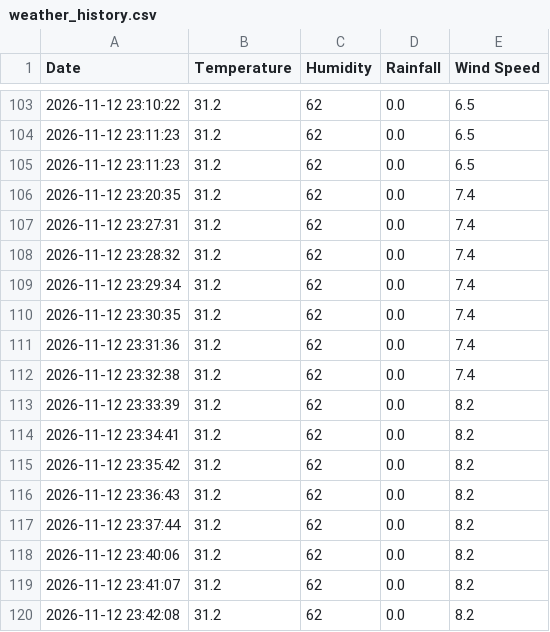
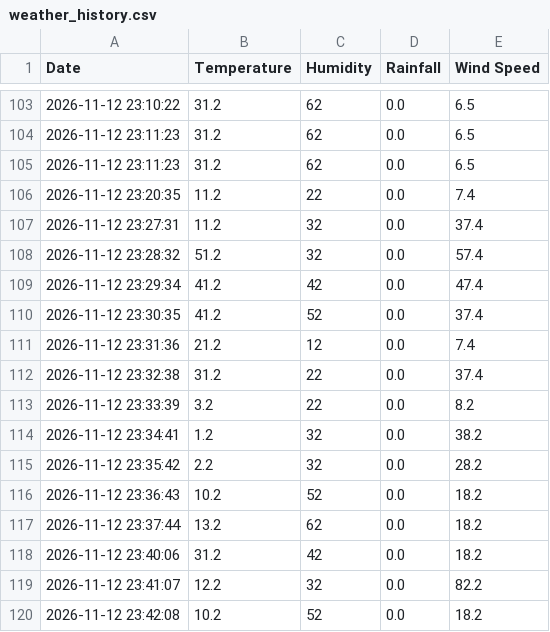
Before and after one commit to Sreeram1-git/AI-BASED-DISASTER-PREDICTION-SYSTEM, a CSV file: data/weather_history.csv, drawn as a sheet; only a part is shown, gaps mark what is left out; the diff covers the shown part only.

```diff
--- a/data/weather_history.csv
+++ b/data/weather_history.csv
@@ -105,16 +105,16 @@ Date,Temperature,Humidity,Rainfall,Wind Speed
 2026-11-12 23:11:23,31.2,62,0.0,6.5
-2026-11-12 23:20:35,31.2,62,0.0,7.4
-2026-11-12 23:27:31,31.2,62,0.0,7.4
-2026-11-12 23:28:32,31.2,62,0.0,7.4
-2026-11-12 23:29:34,31.2,62,0.0,7.4
-2026-11-12 23:30:35,31.2,62,0.0,7.4
-2026-11-12 23:31:36,31.2,62,0.0,7.4
-2026-11-12 23:32:38,31.2,62,0.0,7.4
-2026-11-12 23:33:39,31.2,62,0.0,8.2
-2026-11-12 23:34:41,31.2,62,0.0,8.2
-2026-11-12 23:35:42,31.2,62,0.0,8.2
-2026-11-12 23:36:43,31.2,62,0.0,8.2
-2026-11-12 23:37:44,31.2,62,0.0,8.2
-2026-11-12 23:40:06,31.2,62,0.0,8.2
-2026-11-12 23:41:07,31.2,62,0.0,8.2
-2026-11-12 23:42:08,31.2,62,0.0,8.2
+2026-11-12 23:20:35,11.2,22,0.0,7.4
+2026-11-12 23:27:31,11.2,32,0.0,37.4
+2026-11-12 23:28:32,51.2,32,0.0,57.4
+2026-11-12 23:29:34,41.2,42,0.0,47.4
+2026-11-12 23:30:35,41.2,52,0.0,37.4
+2026-11-12 23:31:36,21.2,12,0.0,7.4
+2026-11-12 23:32:38,31.2,22,0.0,37.4
+2026-11-12 23:33:39,3.2,22,0.0,8.2
+2026-11-12 23:34:41,1.2,32,0.0,38.2
+2026-11-12 23:35:42,2.2,32,0.0,28.2
+2026-11-12 23:36:43,10.2,52,0.0,18.2
+2026-11-12 23:37:44,13.2,62,0.0,18.2
+2026-11-12 23:40:06,31.2,42,0.0,18.2
+2026-11-12 23:41:07,12.2,32,0.0,82.2
+2026-11-12 23:42:08,10.2,52,0.0,18.2
```
Also changed, not shown: 4 edited cells elsewhere in this file, data/risk_history.csv, 14 other files.
